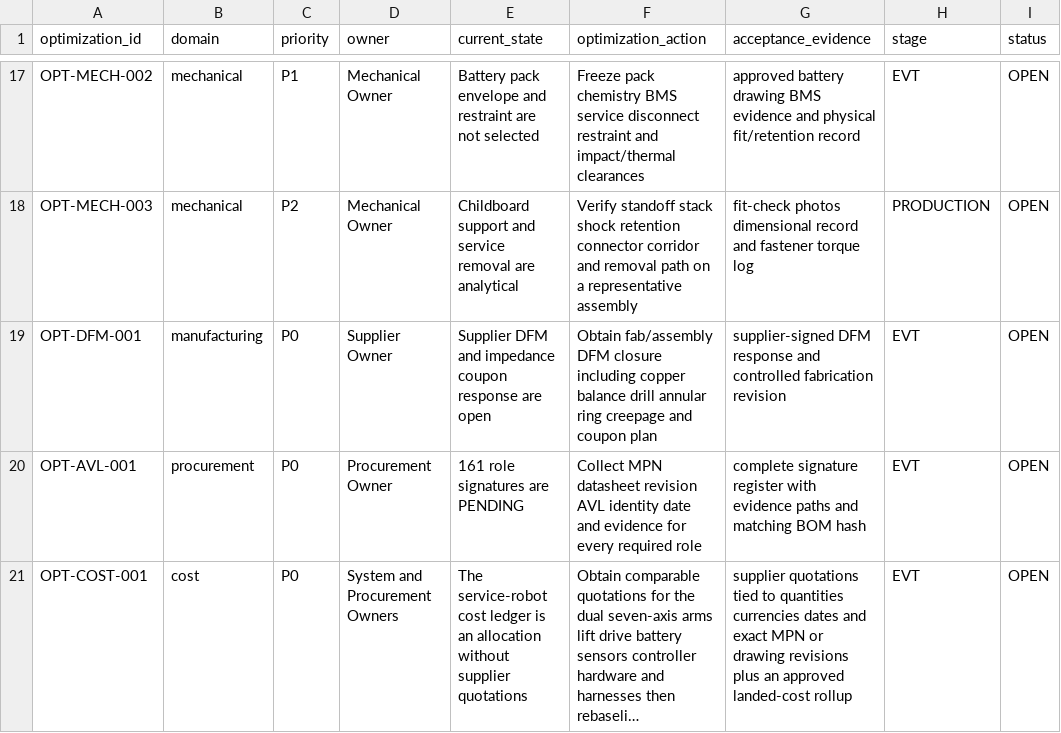
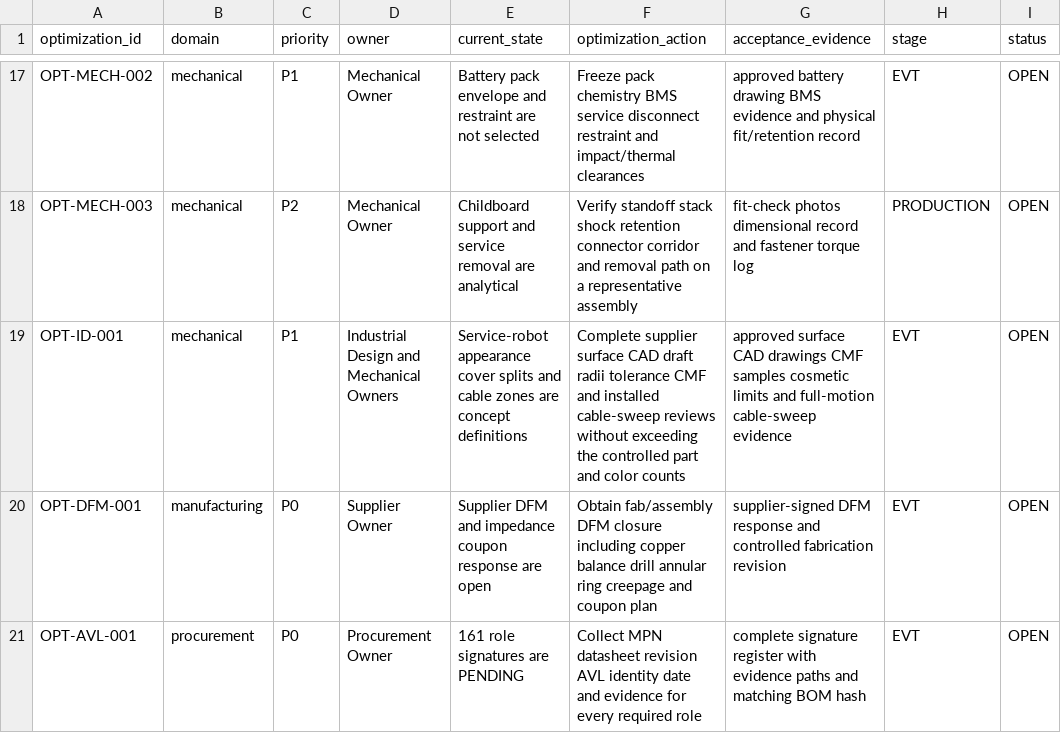
Before and after one commit to Quchaosheng/workbench-desk-robot, a CSV file: hardware/release/hardware-optimization-register.csv, drawn as a sheet; only a part is shown, gaps mark what is left out; the shorter side is filled out with more unchanged rows; long unchanged cells end in …; the diff names each change by its address in the sheet, - before the commit and + after, or states it on an @@ line.

```diff
--- a/hardware/release/hardware-optimization-register.csv
+++ b/hardware/release/hardware-optimization-register.csv
+row 19: OPT-ID-001 | mechanical | P1 | Industrial Design and Mechanical Owners | Service-robot appearance cover splits and cable zones are concept definitions | Complete supplier surface CAD draft radii tolerance CMF and installed cable-sweep reviews without exceeding the controlled part and color counts | approved surface CAD drawings CMF samples cosmetic limits and full-motion cable-sweep evidence | EVT | OPEN
```
Also changed, not shown: hardware/release/hardware-closure-checklist.csv, 10 other files.
